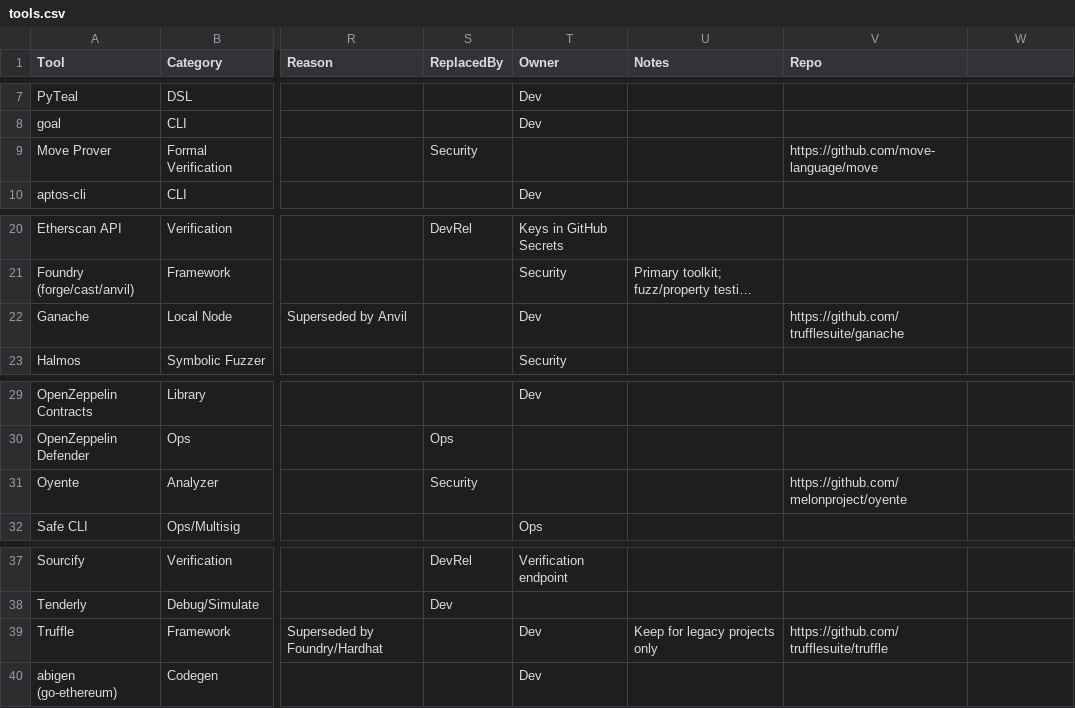
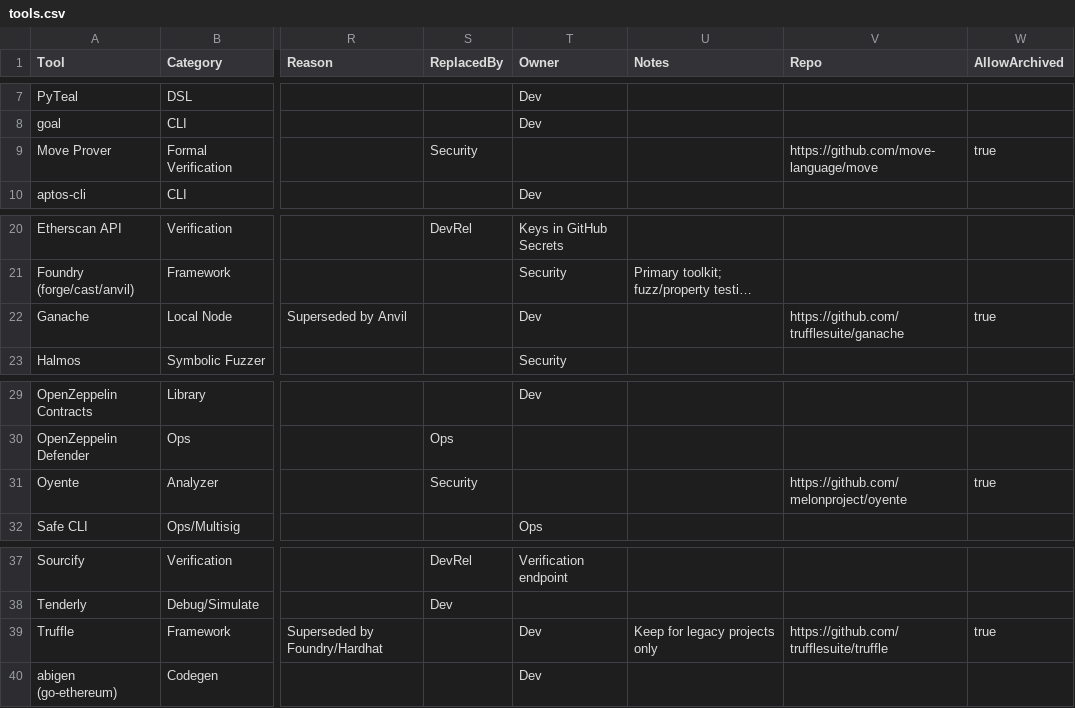
Before and after one commit to ArmorAudits/armor-selfie-echidna-harness, a CSV file: monitor/tools.csv, drawn as a sheet; only a part is shown, gaps mark what is left out; long unchanged cells end in …; the diff names each change by its address in the sheet, - before the commit and + after, or states it on an @@ line.

Commit message:
monitor: allow archived tools; move to 'Allowed (archived)' in alerts

```diff
--- a/monitor/tools.csv
+++ b/monitor/tools.csv
-W1: (empty)
+W1: AllowArchived
-W9 (AllowArchived): (empty)
+W9 (AllowArchived): true
-W22 (AllowArchived): (empty)
+W22 (AllowArchived): true
-W31 (AllowArchived): (empty)
+W31 (AllowArchived): true
-W39 (AllowArchived): (empty)
+W39 (AllowArchived): true
```
Also changed, not shown: 2 other files.
